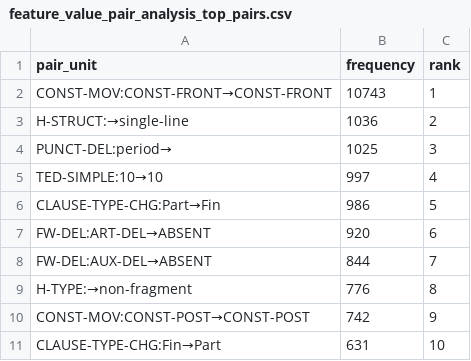
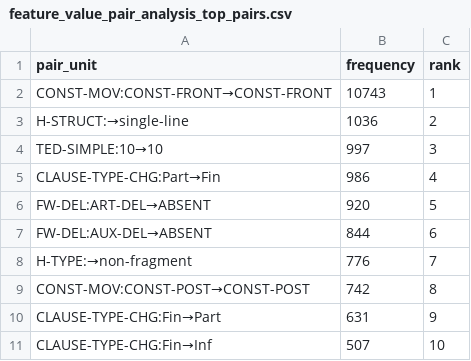
Before and after one commit to bhaashik/ReducedToCanonicalConvDiff, a CSV file: output/Times-of-India/feature_value_pair_analysis_top_pairs.csv, drawn as a sheet.

```diff
--- a/output/Times-of-India/feature_value_pair_analysis_top_pairs.csv
+++ b/output/Times-of-India/feature_value_pair_analysis_top_pairs.csv
@@ -3,9 +3,9 @@ CONST-MOV:CONST-FRONT→CONST-FRONT,10743,1
 H-STRUCT:→single-line,1036,2
-PUNCT-DEL:period→,1025,3
-TED-SIMPLE:10→10,997,4
-CLAUSE-TYPE-CHG:Part→Fin,986,5
-FW-DEL:ART-DEL→ABSENT,920,6
-FW-DEL:AUX-DEL→ABSENT,844,7
-H-TYPE:→non-fragment,776,8
-CONST-MOV:CONST-POST→CONST-POST,742,9
-CLAUSE-TYPE-CHG:Fin→Part,631,10
+TED-SIMPLE:10→10,997,3
+CLAUSE-TYPE-CHG:Part→Fin,986,4
+FW-DEL:ART-DEL→ABSENT,920,5
+FW-DEL:AUX-DEL→ABSENT,844,6
+H-TYPE:→non-fragment,776,7
+CONST-MOV:CONST-POST→CONST-POST,742,8
+CLAUSE-TYPE-CHG:Fin→Part,631,9
+CLAUSE-TYPE-CHG:Fin→Inf,507,10
```
Also changed, not shown: output/Times-of-India/bidirectional_cross_entropy_analysis_feature_ranking.csv, output/Times-of-India/comprehensive_analysis_by_newspaper.csv, 57 other files.
